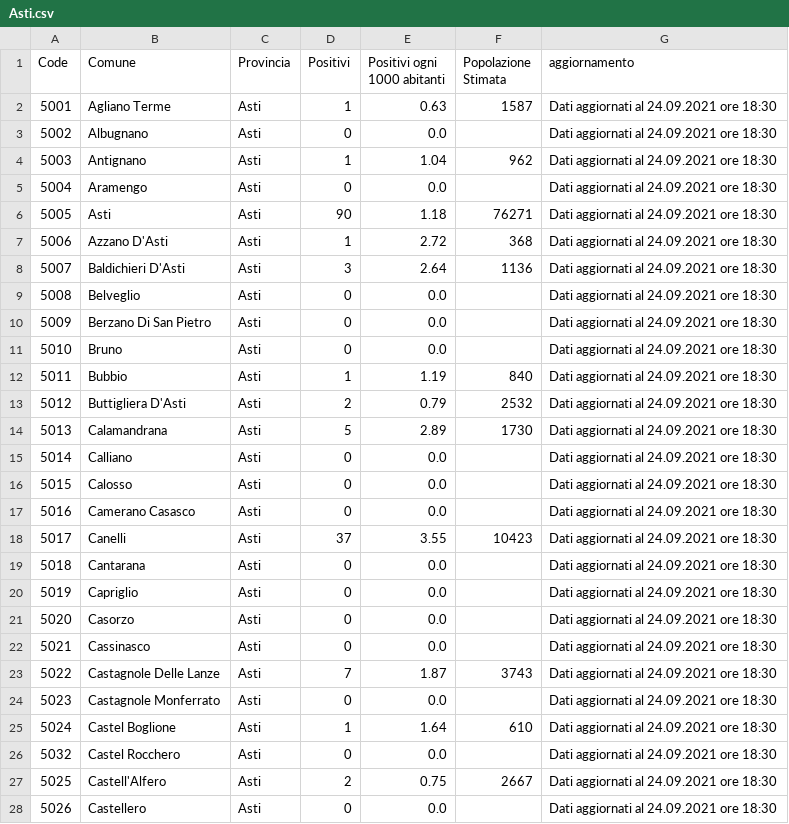
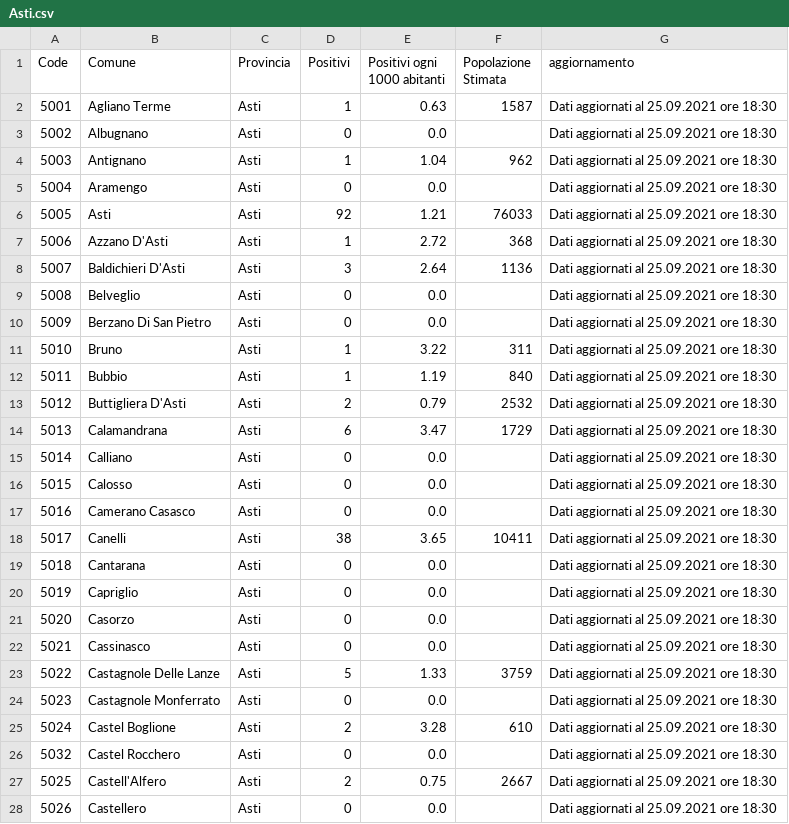
Before and after one commit to floatingpurr/covid-piemonte, a CSV file: data/postprocessing/Asti.csv, drawn as a sheet; only a part is shown; the diff covers the shown part only.

```diff
--- a/data/postprocessing/Asti.csv
+++ b/data/postprocessing/Asti.csv
@@ -1,28 +1,28 @@
 Code,Comune,Provincia,Positivi,Positivi ogni 1000 abitanti,Popolazione Stimata,aggiornamento
-5001,Agliano Terme,Asti,1,0.63,1587,Dati aggiornati al 24.09.2021 ore 18:30
-5002,Albugnano,Asti,0,0.0,,Dati aggiornati al 24.09.2021 ore 18:30
-5003,Antignano,Asti,1,1.04,962,Dati aggiornati al 24.09.2021 ore 18:30
-5004,Aramengo,Asti,0,0.0,,Dati aggiornati al 24.09.2021 ore 18:30
-5005,Asti,Asti,90,1.18,76271,Dati aggiornati al 24.09.2021 ore 18:30
-5006,Azzano D'Asti,Asti,1,2.72,368,Dati aggiornati al 24.09.2021 ore 18:30
-5007,Baldichieri D'Asti,Asti,3,2.64,1136,Dati aggiornati al 24.09.2021 ore 18:30
-5008,Belveglio,Asti,0,0.0,,Dati aggiornati al 24.09.2021 ore 18:30
-5009,Berzano Di San Pietro,Asti,0,0.0,,Dati aggiornati al 24.09.2021 ore 18:30
-5010,Bruno,Asti,0,0.0,,Dati aggiornati al 24.09.2021 ore 18:30
-5011,Bubbio,Asti,1,1.19,840,Dati aggiornati al 24.09.2021 ore 18:30
-5012,Buttigliera D'Asti,Asti,2,0.79,2532,Dati aggiornati al 24.09.2021 ore 18:30
-5013,Calamandrana,Asti,5,2.89,1730,Dati aggiornati al 24.09.2021 ore 18:30
-5014,Calliano,Asti,0,0.0,,Dati aggiornati al 24.09.2021 ore 18:30
-5015,Calosso,Asti,0,0.0,,Dati aggiornati al 24.09.2021 ore 18:30
-5016,Camerano Casasco,Asti,0,0.0,,Dati aggiornati al 24.09.2021 ore 18:30
-5017,Canelli,Asti,37,3.55,10423,Dati aggiornati al 24.09.2021 ore 18:30
-5018,Cantarana,Asti,0,0.0,,Dati aggiornati al 24.09.2021 ore 18:30
-5019,Capriglio,Asti,0,0.0,,Dati aggiornati al 24.09.2021 ore 18:30
-5020,Casorzo,Asti,0,0.0,,Dati aggiornati al 24.09.2021 ore 18:30
-5021,Cassinasco,Asti,0,0.0,,Dati aggiornati al 24.09.2021 ore 18:30
-5022,Castagnole Delle Lanze,Asti,7,1.87,3743,Dati aggiornati al 24.09.2021 ore 18:30
-5023,Castagnole Monferrato,Asti,0,0.0,,Dati aggiornati al 24.09.2021 ore 18:30
-5024,Castel Boglione,Asti,1,1.64,610,Dati aggiornati al 24.09.2021 ore 18:30
-5032,Castel Rocchero,Asti,0,0.0,,Dati aggiornati al 24.09.2021 ore 18:30
-5025,Castell'Alfero,Asti,2,0.75,2667,Dati aggiornati al 24.09.2021 ore 18:30
-5026,Castellero,Asti,0,0.0,,Dati aggiornati al 24.09.2021 ore 18:30
+5001,Agliano Terme,Asti,1,0.63,1587,Dati aggiornati al 25.09.2021 ore 18:30
+5002,Albugnano,Asti,0,0.0,,Dati aggiornati al 25.09.2021 ore 18:30
+5003,Antignano,Asti,1,1.04,962,Dati aggiornati al 25.09.2021 ore 18:30
+5004,Aramengo,Asti,0,0.0,,Dati aggiornati al 25.09.2021 ore 18:30
+5005,Asti,Asti,92,1.21,76033,Dati aggiornati al 25.09.2021 ore 18:30
+5006,Azzano D'Asti,Asti,1,2.72,368,Dati aggiornati al 25.09.2021 ore 18:30
+5007,Baldichieri D'Asti,Asti,3,2.64,1136,Dati aggiornati al 25.09.2021 ore 18:30
+5008,Belveglio,Asti,0,0.0,,Dati aggiornati al 25.09.2021 ore 18:30
+5009,Berzano Di San Pietro,Asti,0,0.0,,Dati aggiornati al 25.09.2021 ore 18:30
+5010,Bruno,Asti,1,3.22,311,Dati aggiornati al 25.09.2021 ore 18:30
+5011,Bubbio,Asti,1,1.19,840,Dati aggiornati al 25.09.2021 ore 18:30
+5012,Buttigliera D'Asti,Asti,2,0.79,2532,Dati aggiornati al 25.09.2021 ore 18:30
+5013,Calamandrana,Asti,6,3.47,1729,Dati aggiornati al 25.09.2021 ore 18:30
+5014,Calliano,Asti,0,0.0,,Dati aggiornati al 25.09.2021 ore 18:30
+5015,Calosso,Asti,0,0.0,,Dati aggiornati al 25.09.2021 ore 18:30
+5016,Camerano Casasco,Asti,0,0.0,,Dati aggiornati al 25.09.2021 ore 18:30
+5017,Canelli,Asti,38,3.65,10411,Dati aggiornati al 25.09.2021 ore 18:30
+5018,Cantarana,Asti,0,0.0,,Dati aggiornati al 25.09.2021 ore 18:30
+5019,Capriglio,Asti,0,0.0,,Dati aggiornati al 25.09.2021 ore 18:30
+5020,Casorzo,Asti,0,0.0,,Dati aggiornati al 25.09.2021 ore 18:30
+5021,Cassinasco,Asti,0,0.0,,Dati aggiornati al 25.09.2021 ore 18:30
+5022,Castagnole Delle Lanze,Asti,5,1.33,3759,Dati aggiornati al 25.09.2021 ore 18:30
+5023,Castagnole Monferrato,Asti,0,0.0,,Dati aggiornati al 25.09.2021 ore 18:30
+5024,Castel Boglione,Asti,2,3.28,610,Dati aggiornati al 25.09.2021 ore 18:30
+5032,Castel Rocchero,Asti,0,0.0,,Dati aggiornati al 25.09.2021 ore 18:30
+5025,Castell'Alfero,Asti,2,0.75,2667,Dati aggiornati al 25.09.2021 ore 18:30
+5026,Castellero,Asti,0,0.0,,Dati aggiornati al 25.09.2021 ore 18:30
```
Also changed, not shown: 106 edited cells elsewhere in this file, data/postprocessing/Alessandria.csv, data/postprocessing/Biella.csv, 9 other files.
